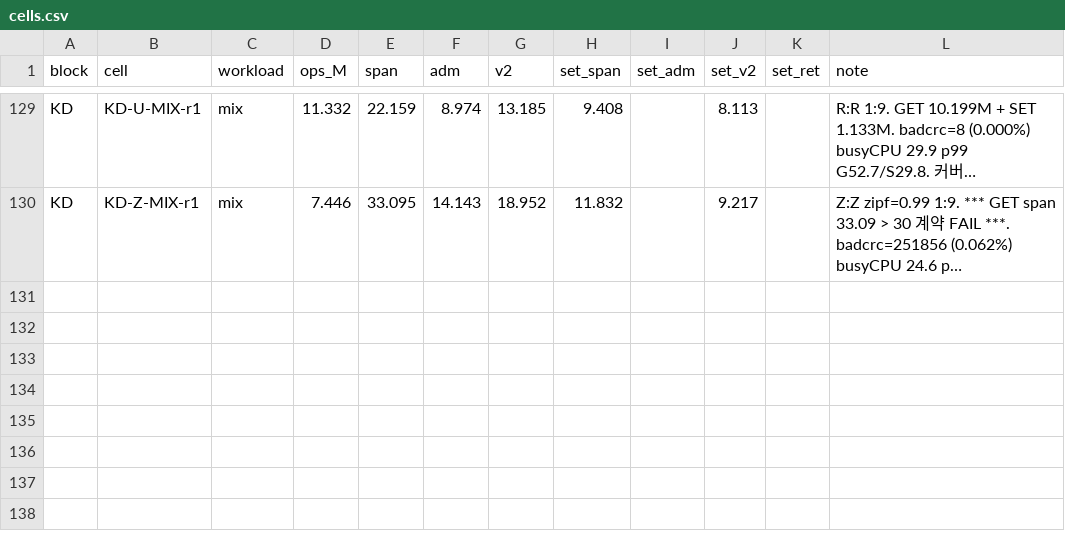
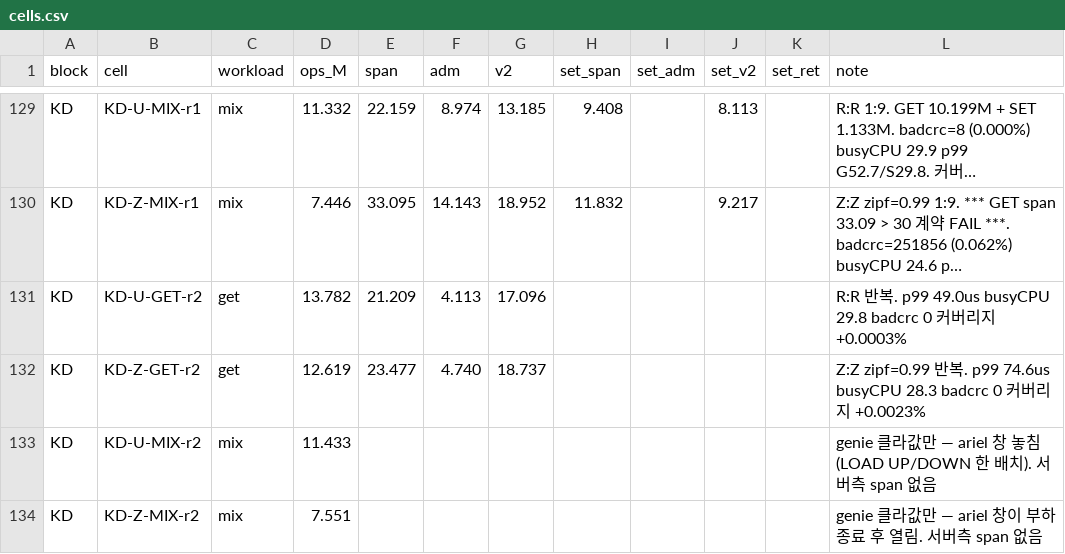
Before and after one commit to Boo-seon-woong/memcached-1.6.42-port_v4, a CSV file: experiments/full-20260803/cells.csv, drawn as a sheet; only a part is shown, gaps mark what is left out; long unchanged cells end in …; the diff names each change by its address in the sheet, - before the commit and + after, or states it on an @@ line.

```diff
--- a/experiments/full-20260803/cells.csv
+++ b/experiments/full-20260803/cells.csv
+row 131: KD | KD-U-GET-r2 | get | 13.782 | 21.209 | 4.113 | 17.096 |  |  |  |  | R:R 반복. p99 49.0us busyCPU 29.8 badcrc 0 커버리지 +0.0003%
+row 132: KD | KD-Z-GET-r2 | get | 12.619 | 23.477 | 4.740 | 18.737 |  |  |  |  | Z:Z zipf=0.99 반복. p99 74.6us busyCPU 28.3 badcrc 0 커버리지 +0.0023%
+row 133: KD | KD-U-MIX-r2 | mix | 11.433 |  |  |  |  |  |  |  | genie 클라값만 — ariel 창 놓침(LOAD UP/DOWN 한 배치). 서버측 span 없음
+row 134: KD | KD-Z-MIX-r2 | mix | 7.551 |  |  |  |  |  |  |  | genie 클라값만 — ariel 창이 부하 종료 후 열림. 서버측 span 없음
```
Also changed, not shown: 1 other file.
